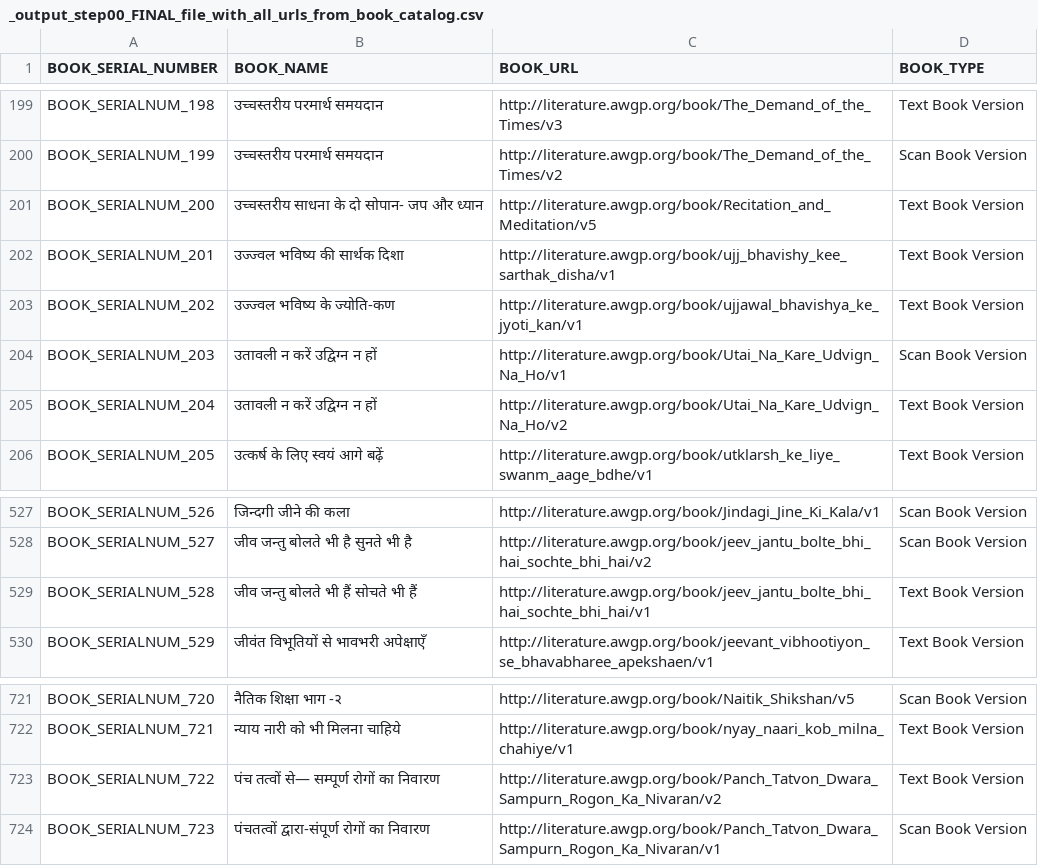
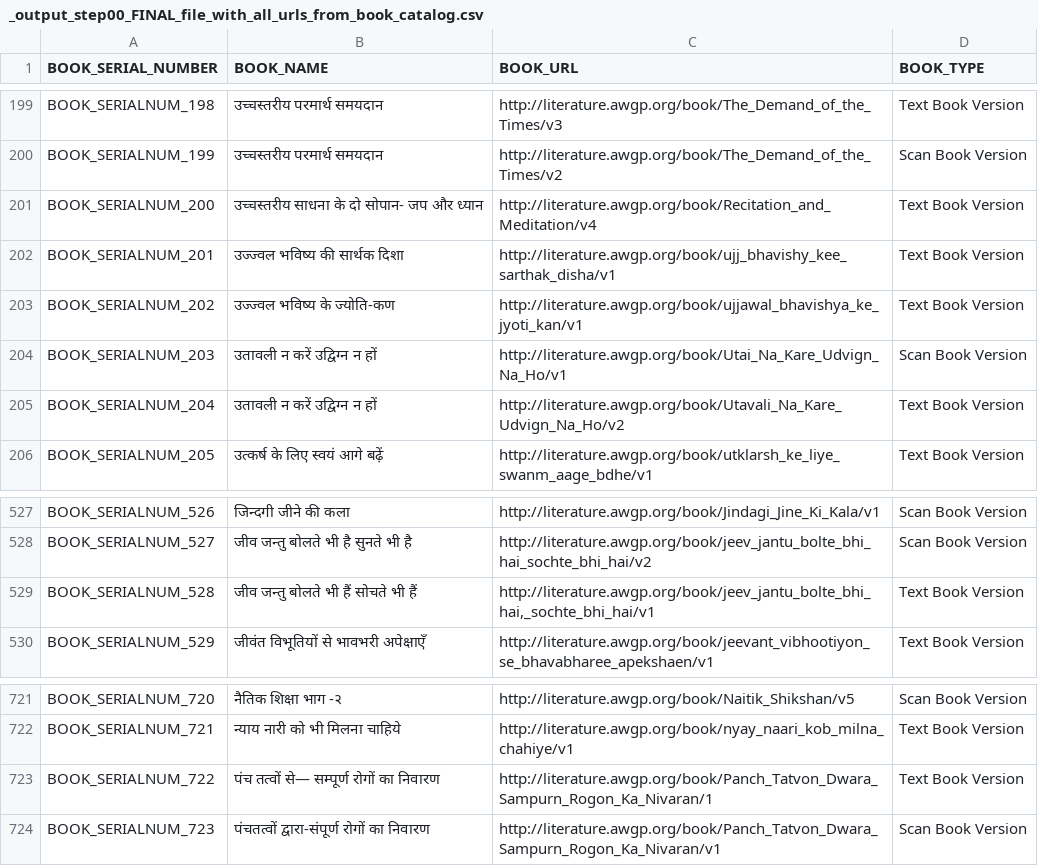
Before and after one commit to abhishek-paliwal/Bash-Scripts-To-Make-Life-Easier, a CSV file: mggk_bash_scripts/_projects-mggk/20230310-gayatri-pariwar-books-links-extraction-project/_outputs/_output_step00_FINAL_file_with_all_urls_from_book_catalog.csv, drawn as a sheet; only a part is shown, gaps mark what is left out.

```diff
--- a/mggk_bash_scripts/_projects-mggk/20230310-gayatri-pariwar-books-links-extraction-project/_outputs/_output_step00_FINAL_file_with_all_urls_from_book_catalog.csv
+++ b/mggk_bash_scripts/_projects-mggk/20230310-gayatri-pariwar-books-links-extraction-project/_outputs/_output_step00_FINAL_file_with_all_urls_from_book_catalog.csv
@@ -200,3 +200,3 @@ BOOK_SERIALNUM_198;उच्चस्तरीय परमार्थ सम
 BOOK_SERIALNUM_199;उच्चस्तरीय परमार्थ समयदान;http://literature.awgp.org/book/The_Demand_of_the_Times/v2;Scan Book Version
-BOOK_SERIALNUM_200;उच्चस्तरीय साधना के दो सोपान- जप और ध्यान;http://literature.awgp.org/book/Recitation_and_Meditation/v5;Text Book Version
+BOOK_SERIALNUM_200;उच्चस्तरीय साधना के दो सोपान- जप और ध्यान;http://literature.awgp.org/book/Recitation_and_Meditation/v4;Text Book Version
 BOOK_SERIALNUM_201;उज्ज्वल भविष्य की सार्थक दिशा;http://literature.awgp.org/book/ujj_bhavishy_kee_sarthak_disha/v1;Text Book Version
@@ -204,3 +204,3 @@ BOOK_SERIALNUM_202;उज्ज्वल भविष्य के ज्यो
 BOOK_SERIALNUM_203;उतावली न करें उद्विग्न न हों;http://literature.awgp.org/book/Utai_Na_Kare_Udvign_Na_Ho/v1;Scan Book Version
-BOOK_SERIALNUM_204;उतावली न करें उद्विग्न न हों;http://literature.awgp.org/book/Utai_Na_Kare_Udvign_Na_Ho/v2;Text Book Version
+BOOK_SERIALNUM_204;उतावली न करें उद्विग्न न हों;http://literature.awgp.org/book/Utavali_Na_Kare_Udvign_Na_Ho/v2;Text Book Version
 BOOK_SERIALNUM_205;उत्कर्ष के लिए स्वयं आगे बढ़ें;http://literature.awgp.org/book/utklarsh_ke_liye_swanm_aage_bdhe/v1;Text Book Version
@@ -528,3 +528,3 @@ BOOK_SERIALNUM_526;जिन्दगी जीने की कला;http://li
 BOOK_SERIALNUM_527;जीव जन्तु बोलते भी है सुनते भी है;http://literature.awgp.org/book/jeev_jantu_bolte_bhi_hai_sochte_bhi_hai/v2;Scan Book Version
-BOOK_SERIALNUM_528;जीव जन्तु बोलते भी हैं सोचते भी हैं;http://literature.awgp.org/book/jeev_jantu_bolte_bhi_hai_sochte_bhi_hai/v1;Text Book Version
+BOOK_SERIALNUM_528;जीव जन्तु बोलते भी हैं सोचते भी हैं;http://literature.awgp.org/book/jeev_jantu_bolte_bhi_hai,_sochte_bhi_hai/v1;Text Book Version
 BOOK_SERIALNUM_529;जीवंत विभूतियों से भावभरी अपेक्षाएँ;http://literature.awgp.org/book/jeevant_vibhootiyon_se_bhavabharee_apekshaen/v1;Text Book Version
@@ -722,3 +722,3 @@ BOOK_SERIALNUM_720;नैतिक शिक्षा भाग -२;http://lite
 BOOK_SERIALNUM_721;न्याय नारी को भी मिलना चाहिये;http://literature.awgp.org/book/nyay_naari_kob_milna_chahiye/v1;Text Book Version
-BOOK_SERIALNUM_722;पंच तत्वों से— सम्पूर्ण रोगों का निवारण;http://literature.awgp.org/book/Panch_Tatvon_Dwara_Sampurn_Rogon_Ka_Nivaran/v2;Text Book Version
+BOOK_SERIALNUM_722;पंच तत्वों से— सम्पूर्ण रोगों का निवारण;http://literature.awgp.org/book/Panch_Tatvon_Dwara_Sampurn_Rogon_Ka_Nivaran/1;Text Book Version
 BOOK_SERIALNUM_723;पंचतत्वों द्वारा-संपूर्ण रोगों का निवारण;http://literature.awgp.org/book/Panch_Tatvon_Dwara_Sampurn_Rogon_Ka_Nivaran/v1;Scan Book Version
```
Also changed, not shown: mggk_bash_scripts/_projects-mggk/20230310-gayatri-pariwar-books-links-extraction-project/_outputs/_output_step100_converted_csvfile.csv, 11 other files.
